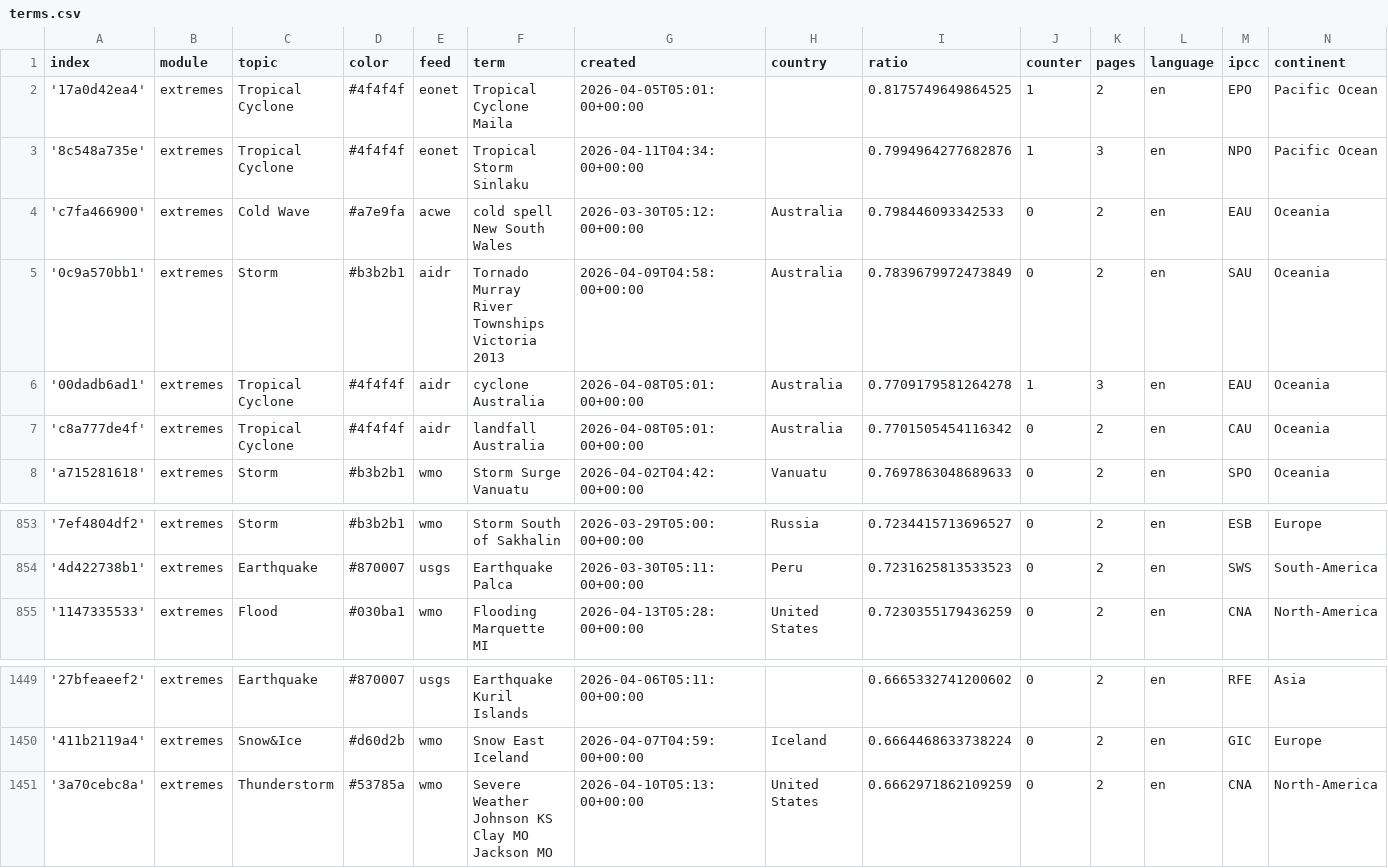
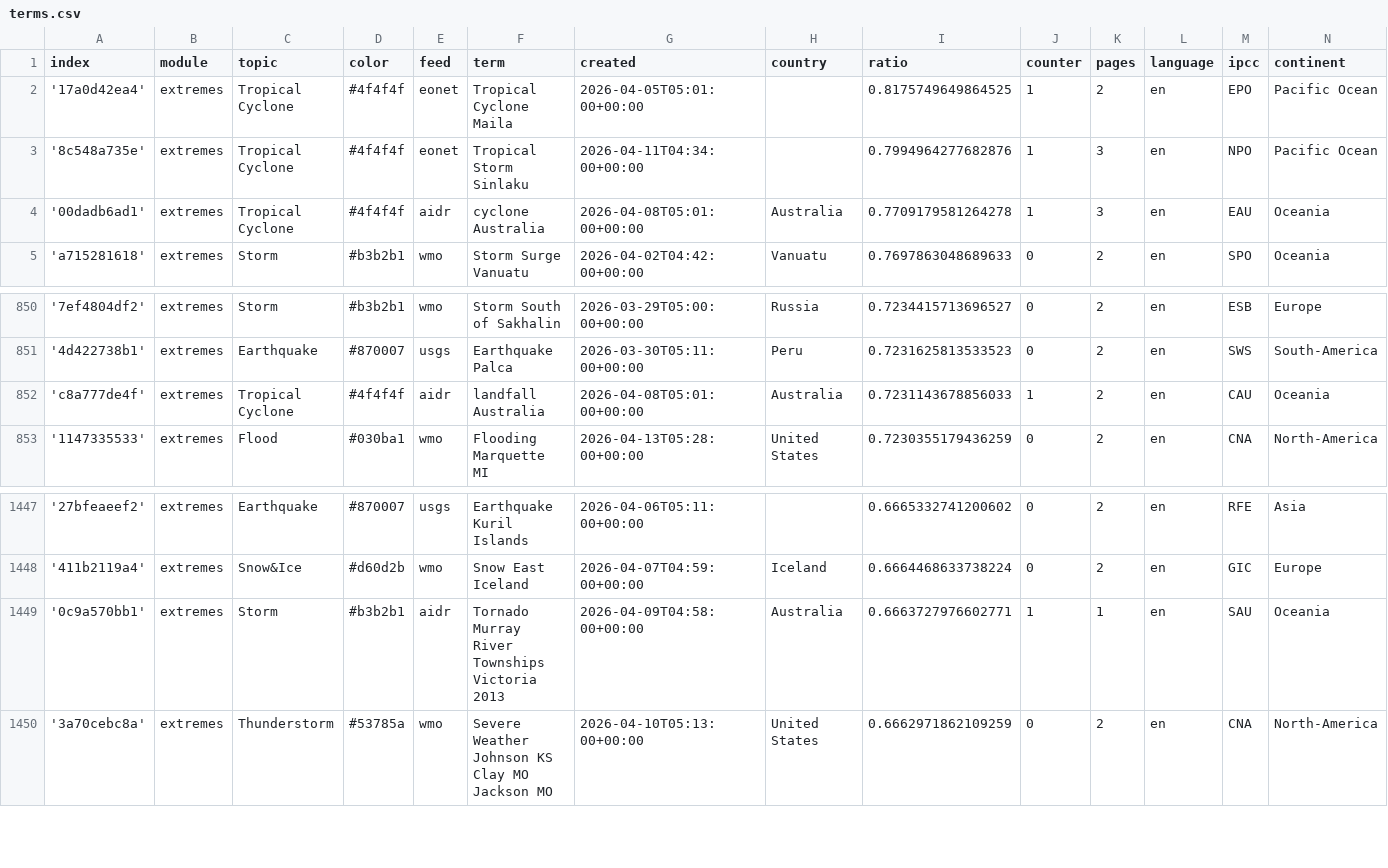
Before and after one commit to pg-ufr-news/extremeWhisperer, a CSV file: terms.csv, drawn as a sheet; only a part is shown, gaps mark what is left out; removed rows and columns are numbered as before the commit, all else as after; the diff names each change by its address in the sheet, - before the commit and + after, or states it on an @@ line.

```diff
--- a/terms.csv
+++ b/terms.csv
-row 4: 'c7fa466900' | extremes | Cold Wave | #a7e9fa | acwe | cold spell New South Wales | 2026-03-30T05:12:00+00:00 | Australia | 0.798446093342533 | 0 | 2 | en | EAU | Oceania
-row 5: '0c9a570bb1' | extremes | Storm | #b3b2b1 | aidr | Tornado Murray River Townships Victoria 2013 | 2026-04-09T04:58:00+00:00 | Australia | 0.7839679972473849 | 0 | 2 | en | SAU | Oceania
-row 7: 'c8a777de4f' | extremes | Tropical Cyclone | #4f4f4f | aidr | landfall Australia | 2026-04-08T05:01:00+00:00 | Australia | 0.7701505454116342 | 0 | 2 | en | CAU | Oceania
+row 852: 'c8a777de4f' | extremes | Tropical Cyclone | #4f4f4f | aidr | landfall Australia | 2026-04-08T05:01:00+00:00 | Australia | 0.7231143678856033 | 1 | 2 | en | CAU | Oceania
+row 1449: '0c9a570bb1' | extremes | Storm | #b3b2b1 | aidr | Tornado Murray River Townships Victoria 2013 | 2026-04-09T04:58:00+00:00 | Australia | 0.6663727976602771 | 1 | 1 | en | SAU | Oceania
```
Also changed, not shown: cxsv/news_2026_04.csv, 1 other file.
